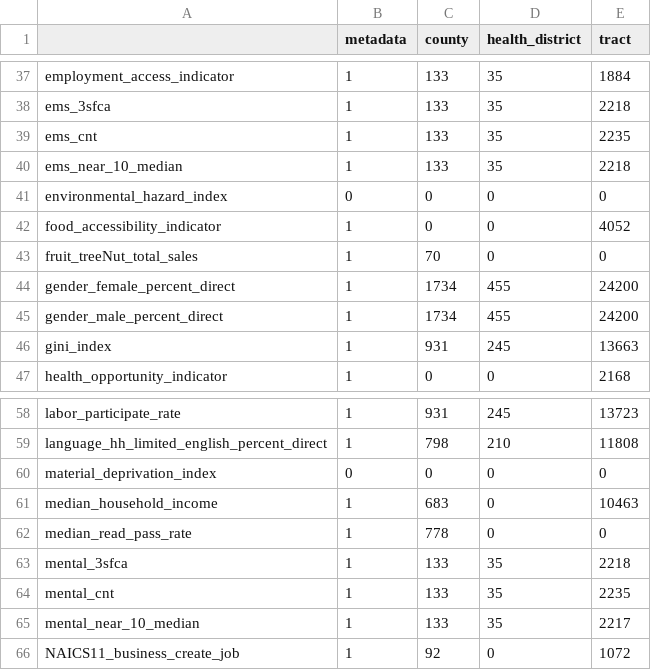
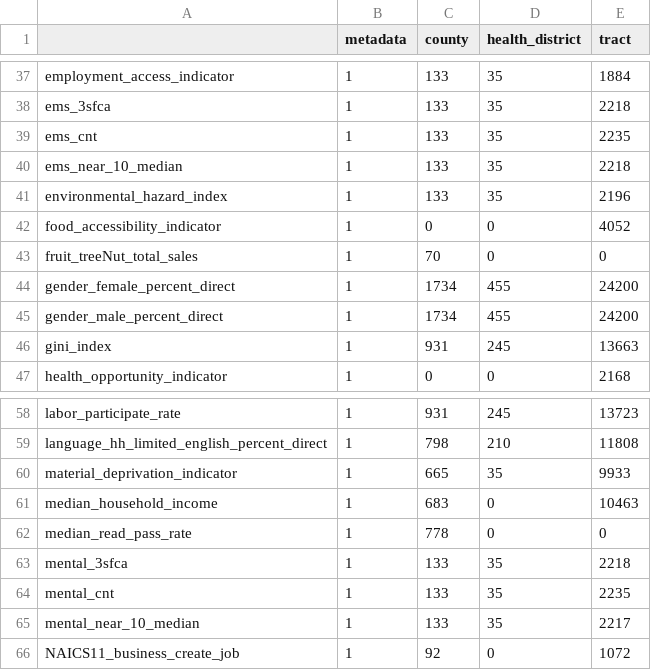
Before and after one commit to uva-bi-sdad/vdh_rural_health_site, a CSV file: docs/data/coverage.csv, drawn as a sheet; only a part is shown, gaps mark what is left out.

```diff
--- a/docs/data/coverage.csv
+++ b/docs/data/coverage.csv
@@ -40,3 +40,3 @@
 "ems_near_10_median",1,133,35,2218
-"environmental_hazard_index",0,0,0,0
+"environmental_hazard_index",1,133,35,2196
 "food_accessibility_indicator",1,0,0,4052
@@ -59,3 +59,3 @@
 "language_hh_limited_english_percent_direct",1,798,210,11808
-"material_deprivation_index",0,0,0,0
+"material_deprivation_indicator",1,665,35,9933
 "median_household_income",1,683,0,10463
```
Also changed, not shown: 11 other files.
